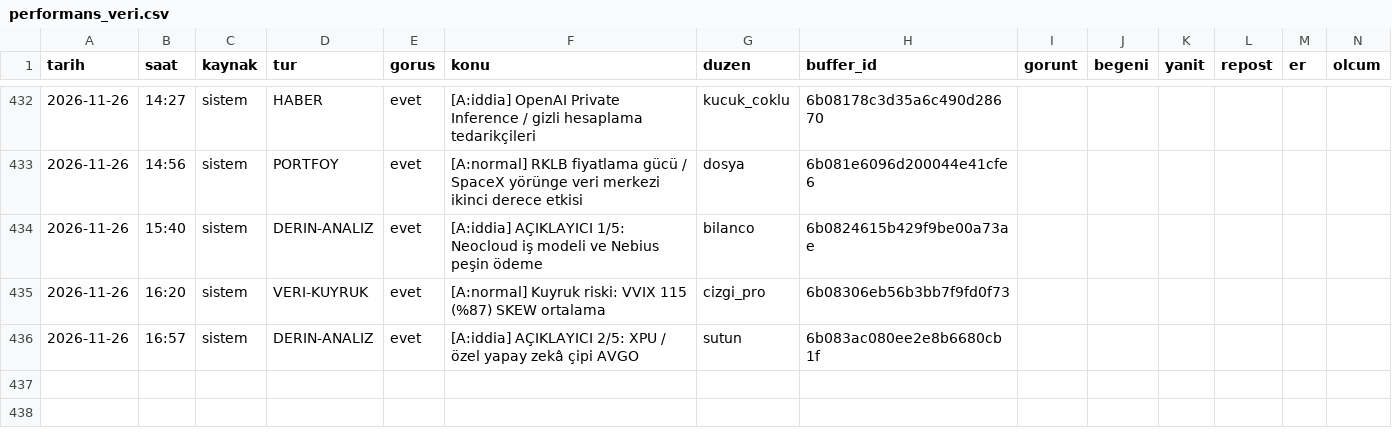
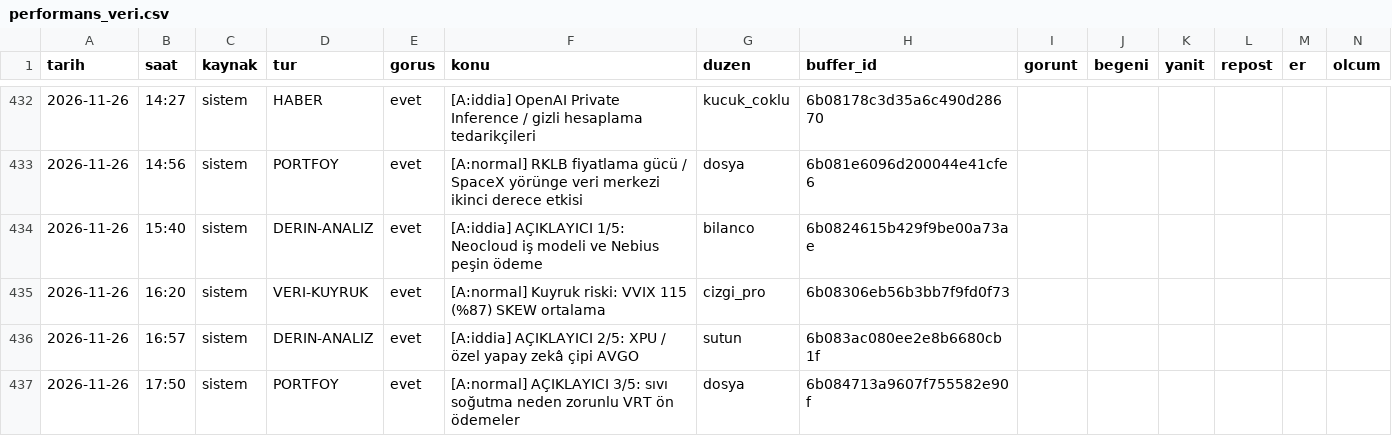
Before and after one commit to enesuludg6-debug/kontra-gorsel, a CSV file: invest/performans_veri.csv, drawn as a sheet; only a part is shown, gaps mark what is left out; the diff names each change by its address in the sheet, - before the commit and + after, or states it on an @@ line.

```diff
--- a/invest/performans_veri.csv
+++ b/invest/performans_veri.csv
+row 437: 2026-11-26 | 17:50 | sistem | PORTFOY | evet | [A:normal] AÇIKLAYICI 3/5: sıvı soğutma neden zorunlu VRT ön ödemeler | dosya | 6b084713a9607f755582e90f
```
Also changed, not shown: 5 other files.
